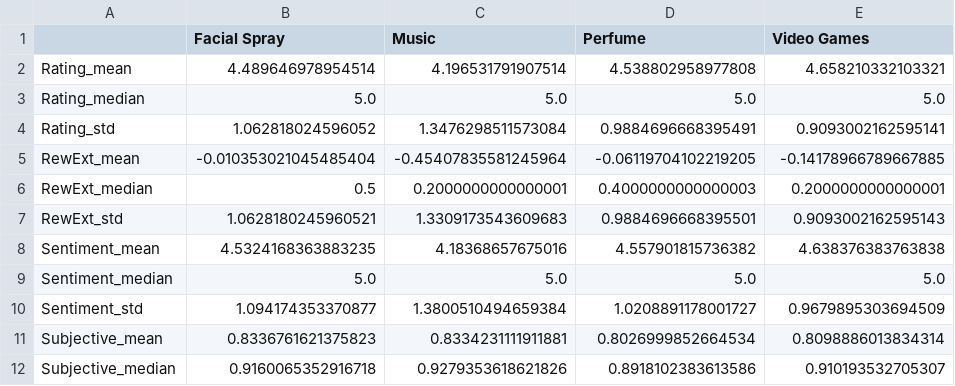
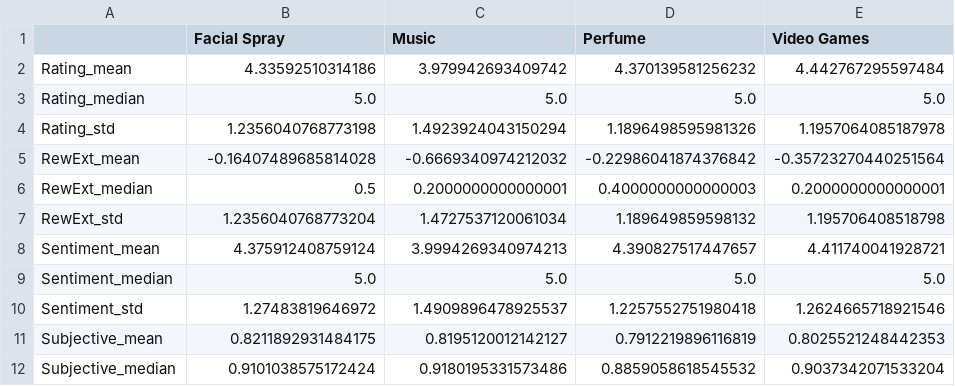
Before and after one commit to PHofmannn/Online-Review, a CSV file: Data Analysis/Results/Total/Summary_Stats_Hedonic.csv, drawn as a sheet; only a part is shown; the diff covers the shown part only.

Commit message:
updated data

```diff
--- a/Data Analysis/Results/Total/Summary_Stats_Hedonic.csv
+++ b/Data Analysis/Results/Total/Summary_Stats_Hedonic.csv
@@ -1,12 +1,12 @@
 ,Facial Spray,Music,Perfume,Video Games
-Rating_mean,4.489646978954514,4.196531791907514,4.538802958977808,4.658210332103321
+Rating_mean,4.33592510314186,3.979942693409742,4.370139581256232,4.442767295597484
 Rating_median,5.0,5.0,5.0,5.0
-Rating_std,1.062818024596052,1.3476298511573084,0.9884696668395491,0.9093002162595141
-RewExt_mean,-0.010353021045485404,-0.45407835581245964,-0.06119704102219205,-0.14178966789667885
+Rating_std,1.2356040768773198,1.4923924043150294,1.1896498595981326,1.1957064085187978
+RewExt_mean,-0.16407489685814028,-0.6669340974212032,-0.22986041874376842,-0.35723270440251564
 RewExt_median,0.5,0.2000000000000001,0.4000000000000003,0.2000000000000001
-RewExt_std,1.0628180245960521,1.3309173543609683,0.9884696668395501,0.9093002162595143
-Sentiment_mean,4.5324168363883235,4.18368657675016,4.557901815736382,4.638376383763838
+RewExt_std,1.2356040768773204,1.4727537120061034,1.189649859598132,1.195706408518798
+Sentiment_mean,4.375912408759124,3.9994269340974213,4.390827517447657,4.411740041928721
 Sentiment_median,5.0,5.0,5.0,5.0
-Sentiment_std,1.094174353370877,1.3800510494659384,1.0208891178001727,0.9679895303694509
-Subjective_mean,0.8336761621375823,0.8334231111911881,0.8026999852664534,0.8098886013834314
-Subjective_median,0.9160065352916718,0.9279353618621826,0.8918102383613586,0.910193532705307
+Sentiment_std,1.27483819646972,1.4909896478925537,1.2257552751980418,1.2624665718921546
+Subjective_mean,0.8211892931484175,0.8195120012142127,0.7912219896116819,0.8025521248442353
+Subjective_median,0.9101038575172424,0.9180195331573486,0.8859058618545532,0.9037342071533204
```
Also changed, not shown: 110 edited cells elsewhere in this file, Data Analysis/Results/Helpful/Summary_Stats_Category_mean.csv, Data Analysis/Results/Helpful/Summary_Stats_Hedonic_mean.csv, 13 other files.
